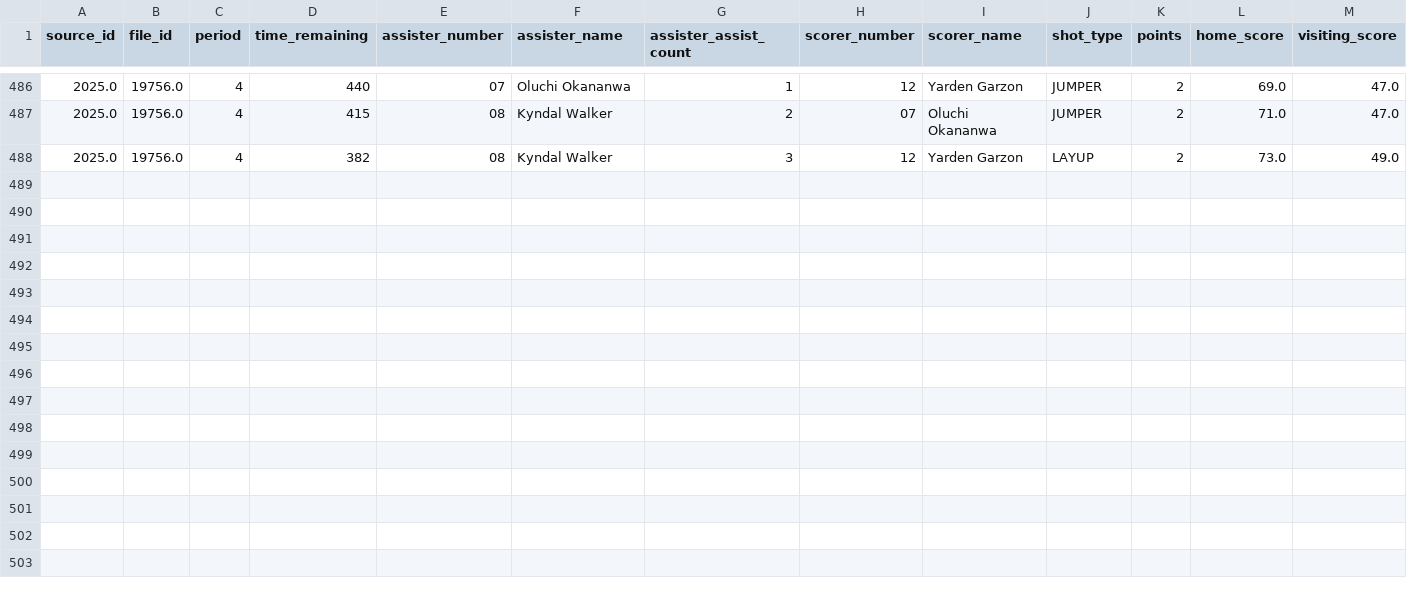
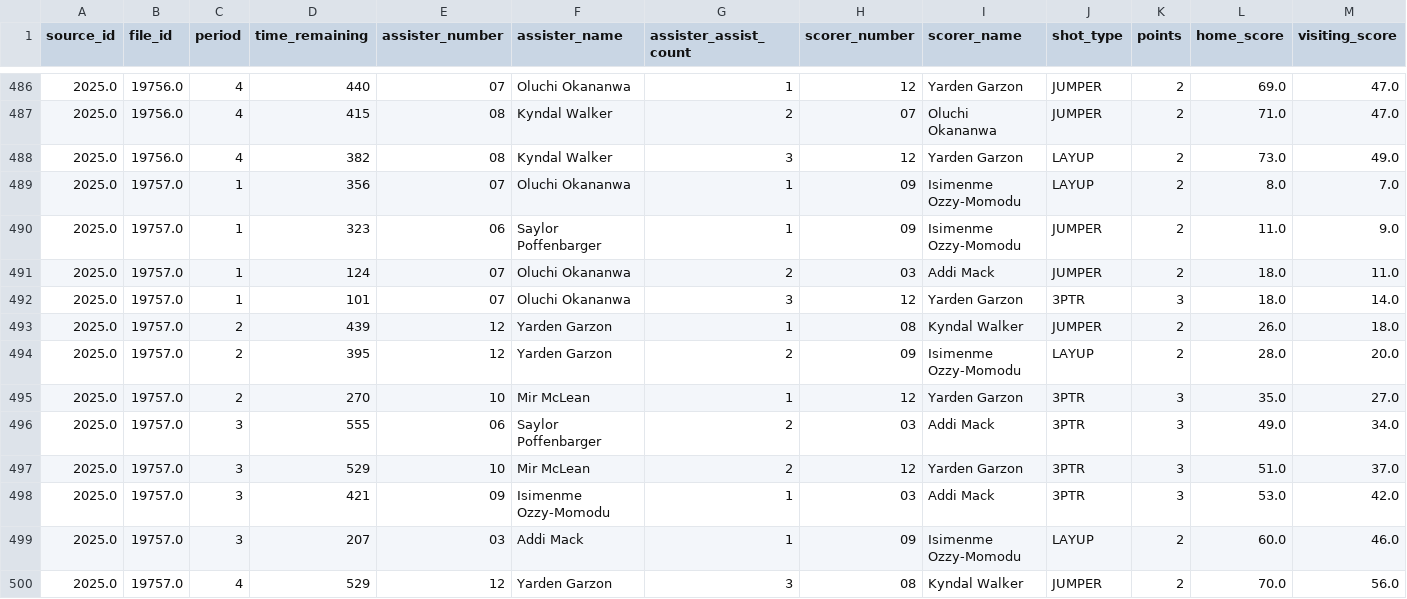
Before and after one commit to dwillis/umdwbb-data, a CSV file: 2025-26/assists.csv, drawn as a sheet; only a part is shown, gaps mark what is left out; rows hold the shown columns only; the diff names each change by its address in the sheet, - before the commit and + after, or states it on an @@ line.

```diff
--- a/2025-26/assists.csv
+++ b/2025-26/assists.csv
+row 489: 2025.0 | 19757.0 | 1 | 356 | 07 | Oluchi Okananwa | 1 | 09 | Isimenme Ozzy-Momodu | LAYUP | 2 | 8.0 | 7.0
+row 490: 2025.0 | 19757.0 | 1 | 323 | 06 | Saylor Poffenbarger | 1 | 09 | Isimenme Ozzy-Momodu | JUMPER | 2 | 11.0 | 9.0
+row 491: 2025.0 | 19757.0 | 1 | 124 | 07 | Oluchi Okananwa | 2 | 03 | Addi Mack | JUMPER | 2 | 18.0 | 11.0
+row 492: 2025.0 | 19757.0 | 1 | 101 | 07 | Oluchi Okananwa | 3 | 12 | Yarden Garzon | 3PTR | 3 | 18.0 | 14.0
+row 493: 2025.0 | 19757.0 | 2 | 439 | 12 | Yarden Garzon | 1 | 08 | Kyndal Walker | JUMPER | 2 | 26.0 | 18.0
+row 494: 2025.0 | 19757.0 | 2 | 395 | 12 | Yarden Garzon | 2 | 09 | Isimenme Ozzy-Momodu | LAYUP | 2 | 28.0 | 20.0
+row 495: 2025.0 | 19757.0 | 2 | 270 | 10 | Mir McLean | 1 | 12 | Yarden Garzon | 3PTR | 3 | 35.0 | 27.0
+row 496: 2025.0 | 19757.0 | 3 | 555 | 06 | Saylor Poffenbarger | 2 | 03 | Addi Mack | 3PTR | 3 | 49.0 | 34.0
+row 497: 2025.0 | 19757.0 | 3 | 529 | 10 | Mir McLean | 2 | 12 | Yarden Garzon | 3PTR | 3 | 51.0 | 37.0
+row 498: 2025.0 | 19757.0 | 3 | 421 | 09 | Isimenme Ozzy-Momodu | 1 | 03 | Addi Mack | 3PTR | 3 | 53.0 | 42.0
+row 499: 2025.0 | 19757.0 | 3 | 207 | 03 | Addi Mack | 1 | 09 | Isimenme Ozzy-Momodu | LAYUP | 2 | 60.0 | 46.0
+row 500: 2025.0 | 19757.0 | 4 | 529 | 12 | Yarden Garzon | 3 | 08 | Kyndal Walker | JUMPER | 2 | 70.0 | 56.0
```
Also changed, not shown: 2025-26/game_info.csv, 2025-26/period_scores.csv, 8 other files.
